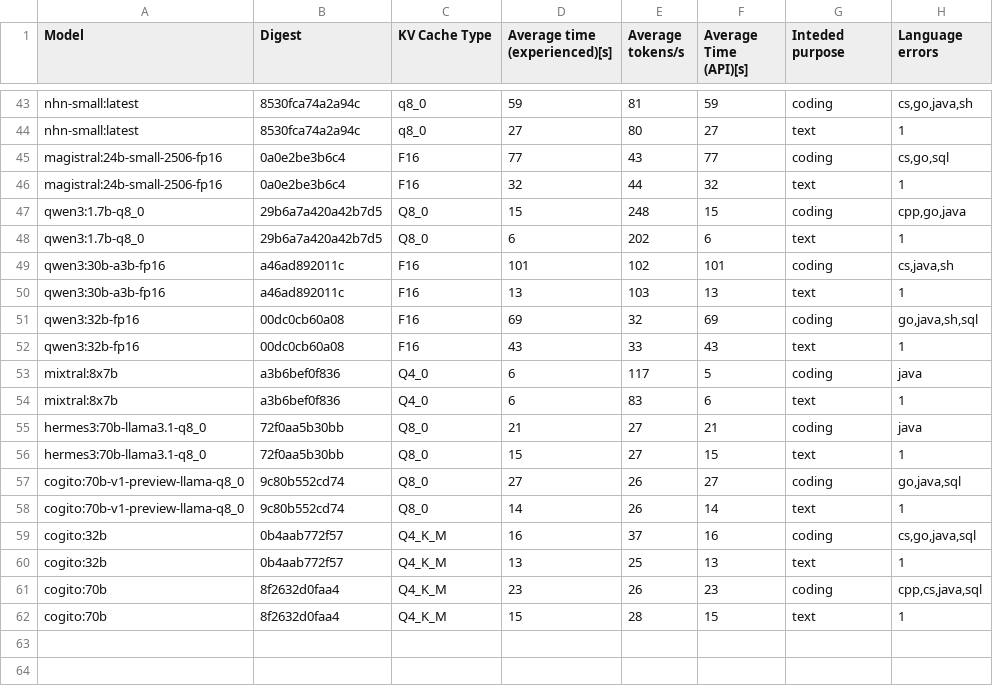
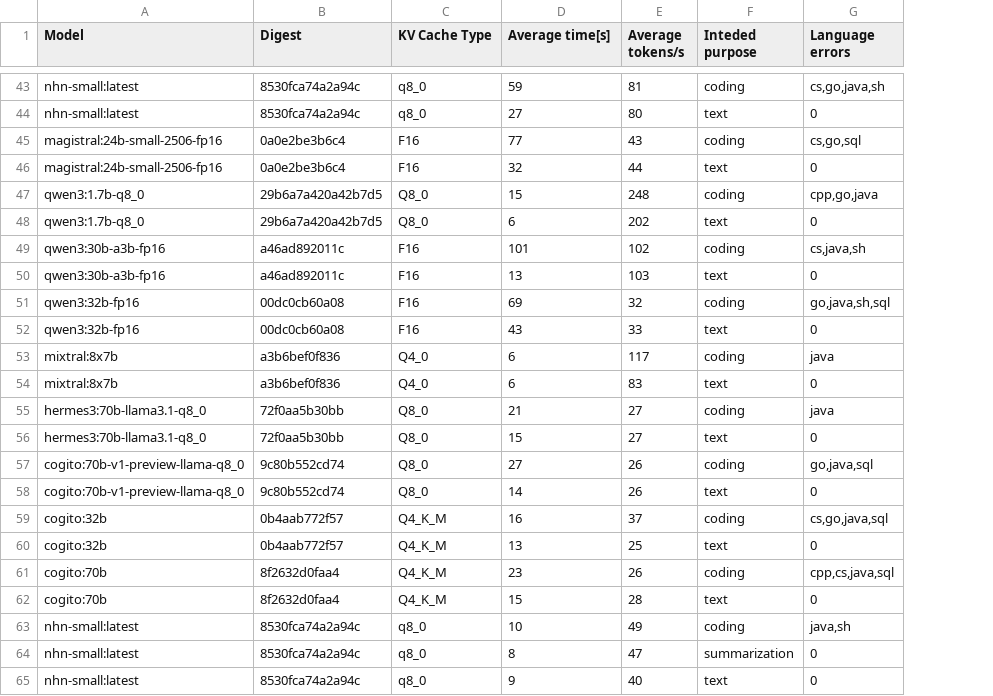
Before and after one commit to MariHGU/Benchmarks_PAI, a CSV file: results/avg_results.csv, drawn as a sheet; only a part is shown, gaps mark what is left out; removed rows and columns are numbered as before the commit, all else as after; the diff covers the shown part only; the diff names each change by its address in the sheet, - before the commit and + after, or states it on an @@ line.

```diff
--- a/results/avg_results.csv
+++ b/results/avg_results.csv
-column F (Average Time (API)[s]), rows 43-62: 59 | 27 | 77 | 32 | 15 | 6 | 101 | 13 | 69 | 43 | 5 | 6 | 21 | 15 | 27 | 14 | 16 | 13 | 23 | 15
-D1: Average time (experienced)[s]
+D1: Average time[s]
-G44 (Language errors): 1
+G44 (Language errors): 0
-G46 (Language errors): 1
+G46 (Language errors): 0
-G48 (Language errors): 1
+G48 (Language errors): 0
-G50 (Language errors): 1
+G50 (Language errors): 0
-G52 (Language errors): 1
+G52 (Language errors): 0
-G54 (Language errors): 1
+G54 (Language errors): 0
-G56 (Language errors): 1
+G56 (Language errors): 0
-G58 (Language errors): 1
+G58 (Language errors): 0
-G60 (Language errors): 1
+G60 (Language errors): 0
-G62 (Language errors): 1
+G62 (Language errors): 0
+row 63: nhn-small:latest | 8530fca74a2a94c | q8_0 | 10 | 49 | coding | java,sh
+row 64: nhn-small:latest | 8530fca74a2a94c | q8_0 | 8 | 47 | summarization | 0
+row 65: nhn-small:latest | 8530fca74a2a94c | q8_0 | 9 | 40 | text | 0
```
Also changed, not shown: 14 edited cells elsewhere in this file, results/results.csv.
